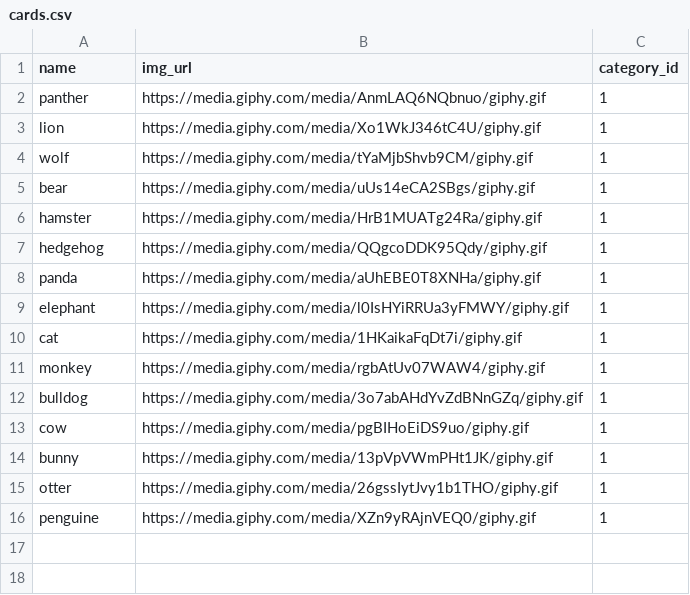
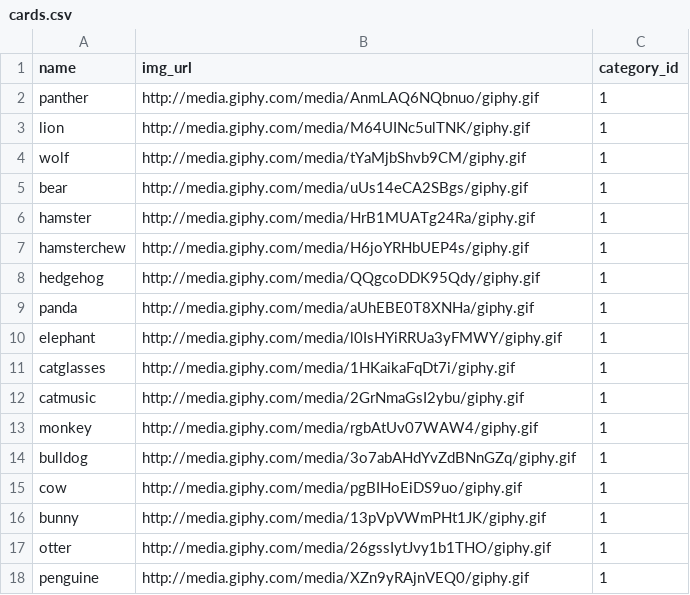
Before and after one commit to f3igao/flippa-gif, a CSV file: backend/memory_game/lib/seeds/cards.csv, drawn as a sheet.

Commit message:
re-seed data with http

```diff
--- a/backend/memory_game/lib/seeds/cards.csv
+++ b/backend/memory_game/lib/seeds/cards.csv
@@ -1,16 +1,18 @@
 name,img_url,category_id
-panther,https://media.giphy.com/media/AnmLAQ6NQbnuo/giphy.gif,1
-lion,https://media.giphy.com/media/Xo1WkJ346tC4U/giphy.gif,1
-wolf,https://media.giphy.com/media/tYaMjbShvb9CM/giphy.gif,1
-bear,https://media.giphy.com/media/uUs14eCA2SBgs/giphy.gif,1
-hamster,https://media.giphy.com/media/HrB1MUATg24Ra/giphy.gif,1
-hedgehog,https://media.giphy.com/media/QQgcoDDK95Qdy/giphy.gif,1
-panda,https://media.giphy.com/media/aUhEBE0T8XNHa/giphy.gif,1
-elephant,https://media.giphy.com/media/l0IsHYiRRUa3yFMWY/giphy.gif,1
-cat,https://media.giphy.com/media/1HKaikaFqDt7i/giphy.gif,1
-monkey,https://media.giphy.com/media/rgbAtUv07WAW4/giphy.gif,1
-bulldog,https://media.giphy.com/media/3o7abAHdYvZdBNnGZq/giphy.gif,1
-cow,https://media.giphy.com/media/pgBIHoEiDS9uo/giphy.gif,1
-bunny,https://media.giphy.com/media/13pVpVWmPHt1JK/giphy.gif,1
-otter,https://media.giphy.com/media/26gssIytJvy1b1THO/giphy.gif,1
-penguine,https://media.giphy.com/media/XZn9yRAjnVEQ0/giphy.gif,1
+panther,http://media.giphy.com/media/AnmLAQ6NQbnuo/giphy.gif,1
+lion,http://media.giphy.com/media/M64UINc5ulTNK/giphy.gif,1
+wolf,http://media.giphy.com/media/tYaMjbShvb9CM/giphy.gif,1
+bear,http://media.giphy.com/media/uUs14eCA2SBgs/giphy.gif,1
+hamster,http://media.giphy.com/media/HrB1MUATg24Ra/giphy.gif,1
+hamsterchew,http://media.giphy.com/media/H6joYRHbUEP4s/giphy.gif,1
+hedgehog,http://media.giphy.com/media/QQgcoDDK95Qdy/giphy.gif,1
+panda,http://media.giphy.com/media/aUhEBE0T8XNHa/giphy.gif,1
+elephant,http://media.giphy.com/media/l0IsHYiRRUa3yFMWY/giphy.gif,1
+catglasses,http://media.giphy.com/media/1HKaikaFqDt7i/giphy.gif,1
+catmusic,http://media.giphy.com/media/2GrNmaGsI2ybu/giphy.gif,1
+monkey,http://media.giphy.com/media/rgbAtUv07WAW4/giphy.gif,1
+bulldog,http://media.giphy.com/media/3o7abAHdYvZdBNnGZq/giphy.gif,1
+cow,http://media.giphy.com/media/pgBIHoEiDS9uo/giphy.gif,1
+bunny,http://media.giphy.com/media/13pVpVWmPHt1JK/giphy.gif,1
+otter,http://media.giphy.com/media/26gssIytJvy1b1THO/giphy.gif,1
+penguine,http://media.giphy.com/media/XZn9yRAjnVEQ0/giphy.gif,1
```
